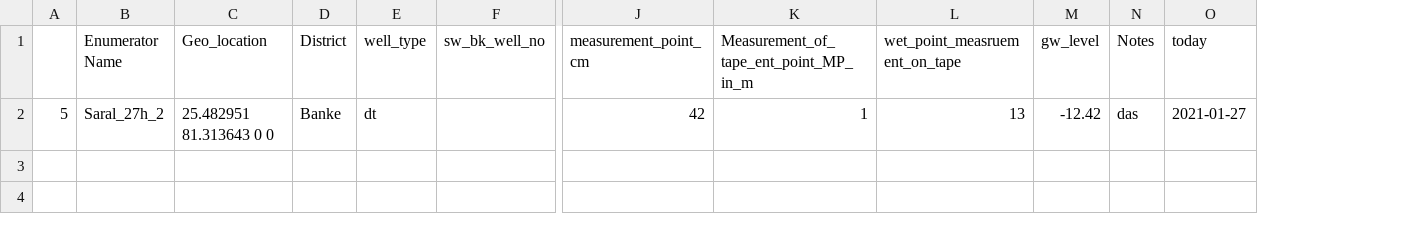
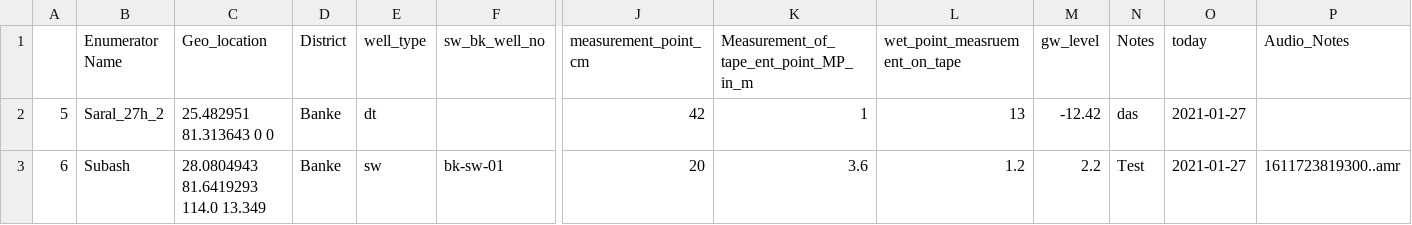
Before and after one commit to Saralkarki/groundwater_monitoring, a CSV file: updated_data.csv, drawn as a sheet; only a part is shown, gaps mark what is left out; rows hold the shown columns only; the diff names each change by its address in the sheet, - before the commit and + after, or states it on an @@ line.

Commit message:
added the audio cols

```diff
--- a/updated_data.csv
+++ b/updated_data.csv
+column P (Audio_Notes), empty
+row 3: 6 | Subash | 28.0804943 81.6419293 114.0 13.349 | Banke | sw | bk-sw-01 | 20 | 3.6 | 1.2 | 2.2 | Test | 2021-01-27 | 1611723819300..amr
```
Also changed, not shown: 1 other file.
